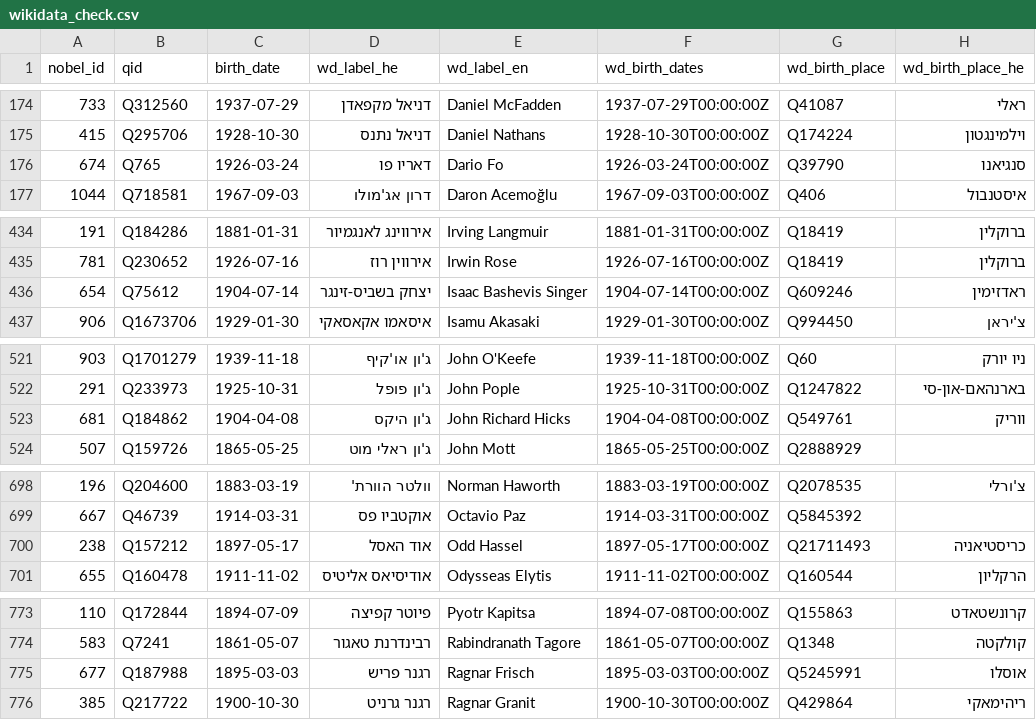
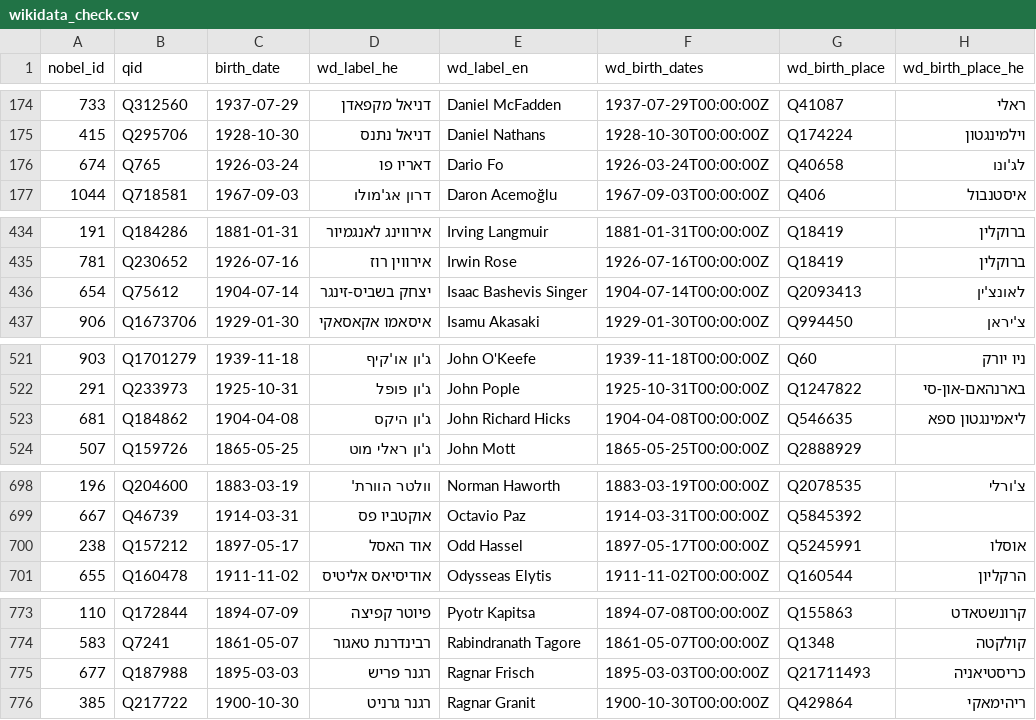
Before and after one commit to Anat1969/PrasNovel-GH, a CSV file: curated/wikidata_check.csv, drawn as a sheet; only a part is shown, gaps mark what is left out.

```diff
--- a/curated/wikidata_check.csv
+++ b/curated/wikidata_check.csv
@@ -175,3 +175,3 @@ nobel_id,qid,birth_date,wd_label_he,wd_label_en,wd_birth_dates,wd_birth_place,wd
 415,Q295706,1928-10-30,דניאל נתנס,Daniel Nathans,1928-10-30T00:00:00Z,Q174224,וילמינגטון
-674,Q765,1926-03-24,דאריו פו,Dario Fo,1926-03-24T00:00:00Z,Q39790,סנגיאנו
+674,Q765,1926-03-24,דאריו פו,Dario Fo,1926-03-24T00:00:00Z,Q40658,לג'ונו
 1044,Q718581,1967-09-03,דרון אג'מולו,Daron Acemoğlu,1967-09-03T00:00:00Z,Q406,איסטנבול
@@ -435,3 +435,3 @@ nobel_id,qid,birth_date,wd_label_he,wd_label_en,wd_birth_dates,wd_birth_place,wd
 781,Q230652,1926-07-16,אירווין רוז,Irwin Rose,1926-07-16T00:00:00Z,Q18419,ברוקלין
-654,Q75612,1904-07-14,יצחק בשביס-זינגר,Isaac Bashevis Singer,1904-07-14T00:00:00Z,Q609246,ראדזימין
+654,Q75612,1904-07-14,יצחק בשביס-זינגר,Isaac Bashevis Singer,1904-07-14T00:00:00Z,Q2093413,לאונצ'ין
 906,Q1673706,1929-01-30,איסאמו אקאסאקי,Isamu Akasaki,1929-01-30T00:00:00Z,Q994450,צ'יראן
@@ -522,3 +522,3 @@ nobel_id,qid,birth_date,wd_label_he,wd_label_en,wd_birth_dates,wd_birth_place,wd
 291,Q233973,1925-10-31,ג'ון פופל,John Pople,1925-10-31T00:00:00Z,Q1247822,בארנהאם-און-סי
-681,Q184862,1904-04-08,ג'ון היקס,John Richard Hicks,1904-04-08T00:00:00Z,Q549761,ווריק
+681,Q184862,1904-04-08,ג'ון היקס,John Richard Hicks,1904-04-08T00:00:00Z,Q546635,ליאמינגטון ספא
 507,Q159726,1865-05-25,ג'ון ראלי מוט,John Mott,1865-05-25T00:00:00Z,Q2888929,
@@ -699,3 +699,3 @@ nobel_id,qid,birth_date,wd_label_he,wd_label_en,wd_birth_dates,wd_birth_place,wd
 667,Q46739,1914-03-31,אוקטביו פס,Octavio Paz,1914-03-31T00:00:00Z,Q5845392,
-238,Q157212,1897-05-17,אוד האסל,Odd Hassel,1897-05-17T00:00:00Z,Q21711493,כריסטיאניה
+238,Q157212,1897-05-17,אוד האסל,Odd Hassel,1897-05-17T00:00:00Z,Q5245991,אוסלו
 655,Q160478,1911-11-02,אודיסיאס אליטיס,Odysseas Elytis,1911-11-02T00:00:00Z,Q160544,הרקליון
@@ -774,3 +774,3 @@ nobel_id,qid,birth_date,wd_label_he,wd_label_en,wd_birth_dates,wd_birth_place,wd
 583,Q7241,1861-05-07,רבינדרנת טאגור,Rabindranath Tagore,1861-05-07T00:00:00Z,Q1348,קולקטה
-677,Q187988,1895-03-03,רגנר פריש,Ragnar Frisch,1895-03-03T00:00:00Z,Q5245991,אוסלו
+677,Q187988,1895-03-03,רגנר פריש,Ragnar Frisch,1895-03-03T00:00:00Z,Q21711493,כריסטיאניה
 385,Q217722,1900-10-30,רגנר גרניט,Ragnar Granit,1900-10-30T00:00:00Z,Q429864,ריהימאקי
```
Also changed, not shown: curated/edge.csv, curated/source.csv, 17 other files.
